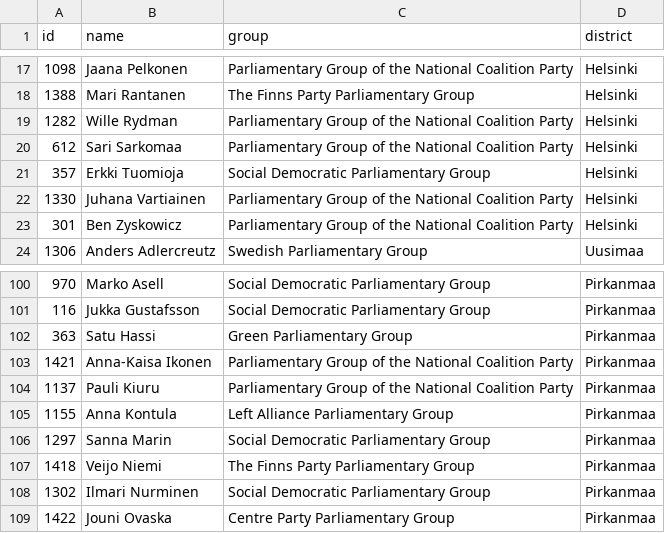
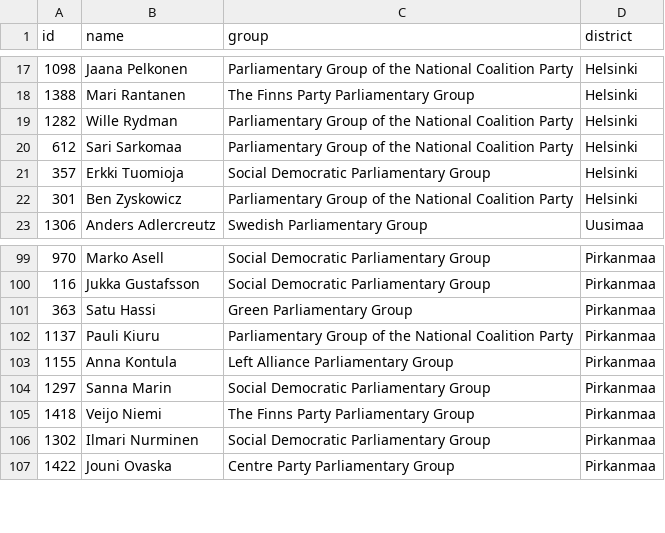
Before and after one commit to every-politician-scrapers/finland-eduskunta, a CSV file: data/official.csv, drawn as a sheet; only a part is shown, gaps mark what is left out; the diff names each change by its address in the sheet, - before the commit and + after, or states it on an @@ line.

```diff
--- a/data/official.csv
+++ b/data/official.csv
-row 22: 1330 | Juhana Vartiainen | Parliamentary Group of the National Coalition Party | Helsinki
-row 103: 1421 | Anna-Kaisa Ikonen | Parliamentary Group of the National Coalition Party | Pirkanmaa
```
Also changed, not shown: data/wikidata.csv, 1 other file.
